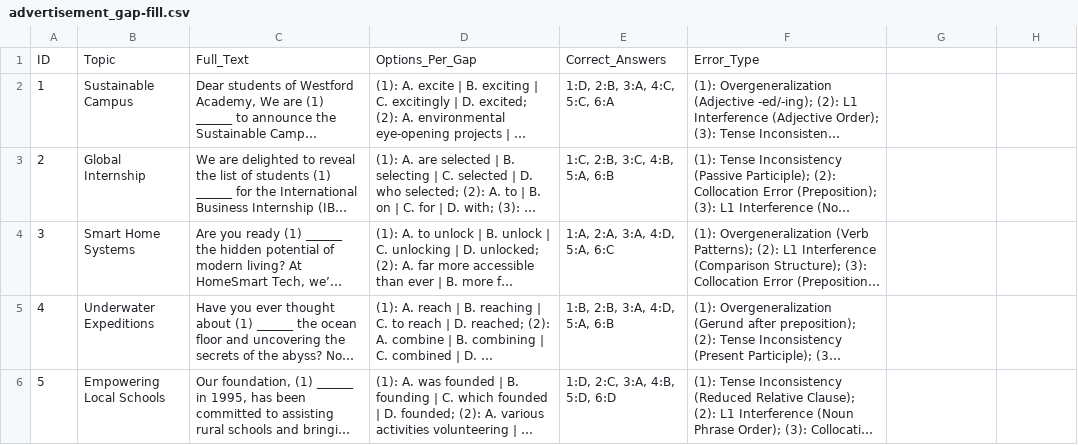
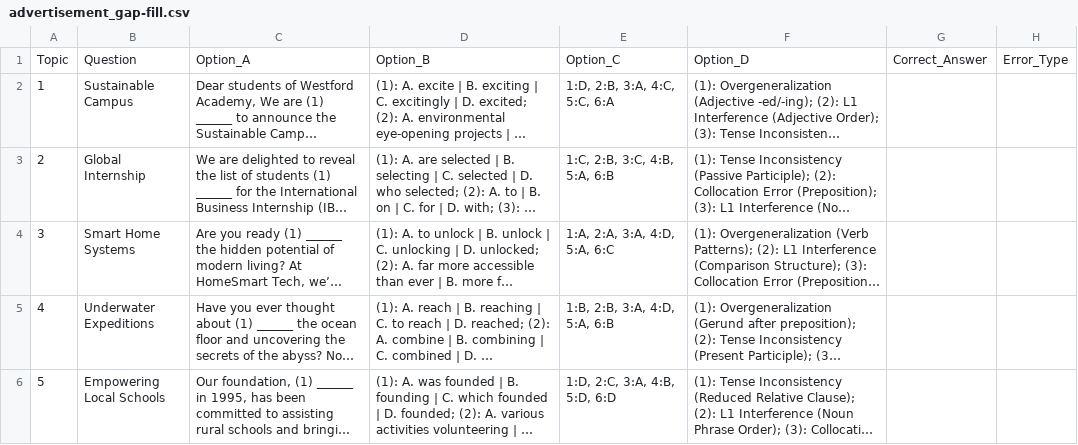
Before and after one commit to tamanh2911998-source/IntelligentTutor_Project_Tammy, a CSV file: advertisement_gap-fill.csv, drawn as a sheet; long unchanged cells end in …; removed rows and columns are numbered as before the commit, all else as after; the diff names each change by its address in the sheet, - before the commit and + after, or states it on an @@ line.

Commit message:
Update advertisement_gap-fill.csv

```diff
--- a/advertisement_gap-fill.csv
+++ b/advertisement_gap-fill.csv
-row 1: ID | Topic | Full_Text | Options_Per_Gap | Correct_Answers | Error_Type
+row 1: Topic | Question | Option_A | Option_B | Option_C | Option_D | Correct_Answer | Error_Type
```
